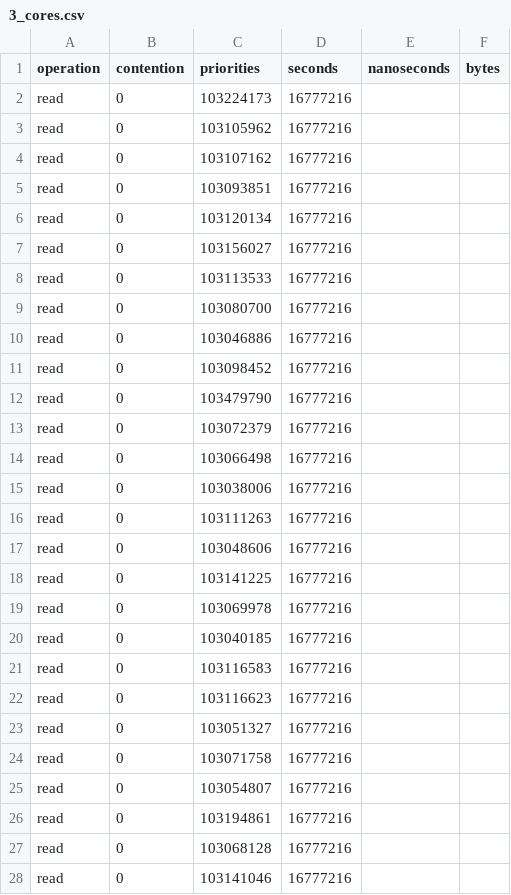
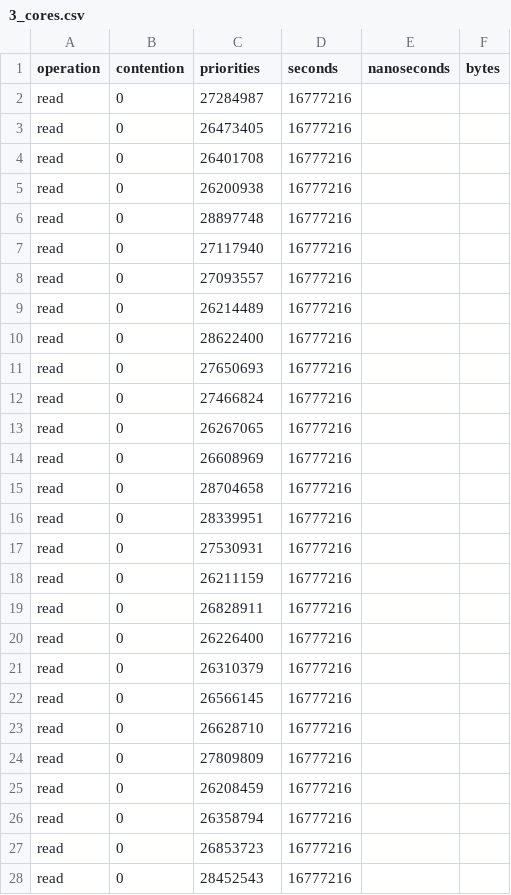
Before and after one commit to denishoornaert/MemorEDF, a CSV file: script/bw_comparisons/SchIM_TS/3_cores.csv, drawn as a sheet; only a part is shown; the diff covers the shown part only.

```diff
--- a/script/bw_comparisons/SchIM_TS/3_cores.csv
+++ b/script/bw_comparisons/SchIM_TS/3_cores.csv
@@ -1,28 +1,28 @@
 operation, contention, priorities, seconds, nanoseconds, bytes
-read, 0, 103224173, 16777216
-read, 0, 103105962, 16777216
-read, 0, 103107162, 16777216
-read, 0, 103093851, 16777216
-read, 0, 103120134, 16777216
-read, 0, 103156027, 16777216
-read, 0, 103113533, 16777216
-read, 0, 103080700, 16777216
-read, 0, 103046886, 16777216
-read, 0, 103098452, 16777216
-read, 0, 103479790, 16777216
-read, 0, 103072379, 16777216
-read, 0, 103066498, 16777216
-read, 0, 103038006, 16777216
-read, 0, 103111263, 16777216
-read, 0, 103048606, 16777216
-read, 0, 103141225, 16777216
-read, 0, 103069978, 16777216
-read, 0, 103040185, 16777216
-read, 0, 103116583, 16777216
-read, 0, 103116623, 16777216
-read, 0, 103051327, 16777216
-read, 0, 103071758, 16777216
-read, 0, 103054807, 16777216
-read, 0, 103194861, 16777216
-read, 0, 103068128, 16777216
-read, 0, 103141046, 16777216
+read, 0, 27284987, 16777216
+read, 0, 26473405, 16777216
+read, 0, 26401708, 16777216
+read, 0, 26200938, 16777216
+read, 0, 28897748, 16777216
+read, 0, 27117940, 16777216
+read, 0, 27093557, 16777216
+read, 0, 26214489, 16777216
+read, 0, 28622400, 16777216
+read, 0, 27650693, 16777216
+read, 0, 27466824, 16777216
+read, 0, 26267065, 16777216
+read, 0, 26608969, 16777216
+read, 0, 28704658, 16777216
+read, 0, 28339951, 16777216
+read, 0, 27530931, 16777216
+read, 0, 26211159, 16777216
+read, 0, 26828911, 16777216
+read, 0, 26226400, 16777216
+read, 0, 26310379, 16777216
+read, 0, 26566145, 16777216
+read, 0, 26628710, 16777216
+read, 0, 27809809, 16777216
+read, 0, 26208459, 16777216
+read, 0, 26358794, 16777216
+read, 0, 26853723, 16777216
+read, 0, 28452543, 16777216
```
Also changed, not shown: 73 edited cells elsewhere in this file, script/bw_comparisons/SchIM_TDMA/1_cores.csv, script/bw_comparisons/SchIM_TDMA/4_cores.csv, 26 other files.
